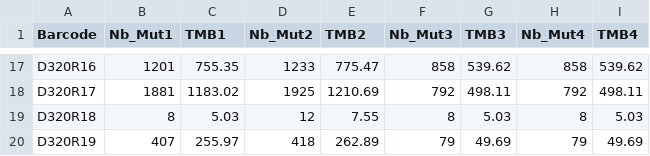
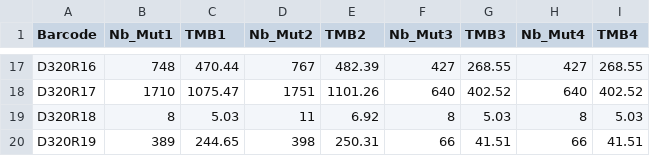
Before and after one commit to bioinfo-pf-curie/TMB, a TSV file: test-op/dragon/TMB_D320_results.tsv, drawn as a sheet; only a part is shown, gaps mark what is left out; the diff covers the shown part only; the diff names each change by its address in the sheet, - before the commit and + after, or states it on an @@ line.

```diff
--- a/test-op/dragon/TMB_D320_results.tsv
+++ b/test-op/dragon/TMB_D320_results.tsv
-B17 (Nb_Mut1): 1201
+B17 (Nb_Mut1): 748
-C17 (TMB1): 755.35
+C17 (TMB1): 470.44
-D17 (Nb_Mut2): 1233
+D17 (Nb_Mut2): 767
-E17 (TMB2): 775.47
+E17 (TMB2): 482.39
-F17 (Nb_Mut3): 858
+F17 (Nb_Mut3): 427
-G17 (TMB3): 539.62
+G17 (TMB3): 268.55
-H17 (Nb_Mut4): 858
+H17 (Nb_Mut4): 427
-I17 (TMB4): 539.62
+I17 (TMB4): 268.55
-B18 (Nb_Mut1): 1881
+B18 (Nb_Mut1): 1710
-C18 (TMB1): 1183.02
+C18 (TMB1): 1075.47
-D18 (Nb_Mut2): 1925
+D18 (Nb_Mut2): 1751
-E18 (TMB2): 1210.69
+E18 (TMB2): 1101.26
-F18 (Nb_Mut3): 792
+F18 (Nb_Mut3): 640
-G18 (TMB3): 498.11
+G18 (TMB3): 402.52
-H18 (Nb_Mut4): 792
+H18 (Nb_Mut4): 640
-I18 (TMB4): 498.11
+I18 (TMB4): 402.52
-D19 (Nb_Mut2): 12
+D19 (Nb_Mut2): 11
-E19 (TMB2): 7.55
+E19 (TMB2): 6.92
-B20 (Nb_Mut1): 407
+B20 (Nb_Mut1): 389
-C20 (TMB1): 255.97
+C20 (TMB1): 244.65
-D20 (Nb_Mut2): 418
+D20 (Nb_Mut2): 398
-E20 (TMB2): 262.89
+E20 (TMB2): 250.31
-F20 (Nb_Mut3): 79
+F20 (Nb_Mut3): 66
-G20 (TMB3): 49.69
+G20 (TMB3): 41.51
-H20 (Nb_Mut4): 79
+H20 (Nb_Mut4): 66
-I20 (TMB4): 49.69
+I20 (TMB4): 41.51
```
Also changed, not shown: 152 edited cells elsewhere in this file, 3 other files.
